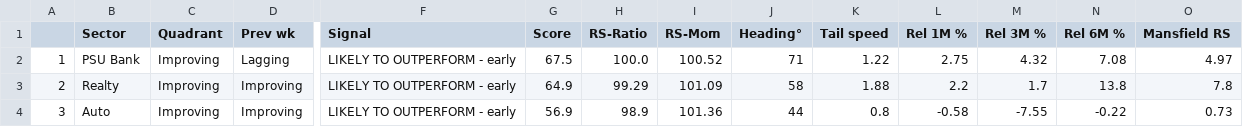
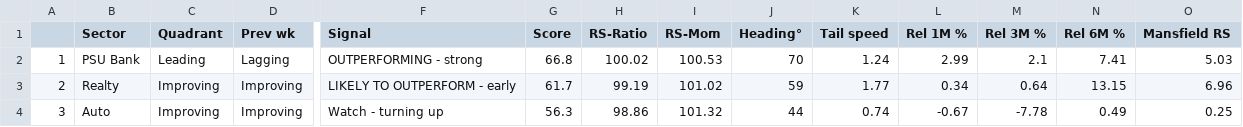
Before and after one commit to dixitdavinder-hue/Sector-Rotation-, a CSV file: docs/sector_rotation.csv, drawn as a sheet; only a part is shown, gaps mark what is left out; the diff covers the shown part only; the diff names each change by its address in the sheet, - before the commit and + after, or states it on an @@ line.

```diff
--- a/docs/sector_rotation.csv
+++ b/docs/sector_rotation.csv
-C2 (Quadrant): Improving
+C2 (Quadrant): Leading
-F2 (Signal): LIKELY TO OUTPERFORM - early
+F2 (Signal): OUTPERFORMING - strong
-G2 (Score): 67.5
+G2 (Score): 66.8
-H2 (RS-Ratio): 100.0
+H2 (RS-Ratio): 100.02
-I2 (RS-Mom): 100.52
+I2 (RS-Mom): 100.53
-J2 (Heading°): 71
+J2 (Heading°): 70
-K2 (Tail speed): 1.22
+K2 (Tail speed): 1.24
-L2 (Rel 1M %): 2.75
+L2 (Rel 1M %): 2.99
-M2 (Rel 3M %): 4.32
+M2 (Rel 3M %): 2.1
-N2 (Rel 6M %): 7.08
+N2 (Rel 6M %): 7.41
-O2 (Mansfield RS): 4.97
+O2 (Mansfield RS): 5.03
-G3 (Score): 64.9
+G3 (Score): 61.7
-H3 (RS-Ratio): 99.29
+H3 (RS-Ratio): 99.19
-I3 (RS-Mom): 101.09
+I3 (RS-Mom): 101.02
-J3 (Heading°): 58
+J3 (Heading°): 59
-K3 (Tail speed): 1.88
+K3 (Tail speed): 1.77
-L3 (Rel 1M %): 2.2
+L3 (Rel 1M %): 0.34
-M3 (Rel 3M %): 1.7
+M3 (Rel 3M %): 0.64
-N3 (Rel 6M %): 13.8
+N3 (Rel 6M %): 13.15
-O3 (Mansfield RS): 7.8
+O3 (Mansfield RS): 6.96
-F4 (Signal): LIKELY TO OUTPERFORM - early
+F4 (Signal): Watch - turning up
-G4 (Score): 56.9
+G4 (Score): 56.3
-H4 (RS-Ratio): 98.9
+H4 (RS-Ratio): 98.86
-I4 (RS-Mom): 101.36
+I4 (RS-Mom): 101.32
-K4 (Tail speed): 0.8
+K4 (Tail speed): 0.74
-L4 (Rel 1M %): -0.58
+L4 (Rel 1M %): -0.67
-M4 (Rel 3M %): -7.55
+M4 (Rel 3M %): -7.78
-N4 (Rel 6M %): -0.22
+N4 (Rel 6M %): 0.49
-O4 (Mansfield RS): 0.73
+O4 (Mansfield RS): 0.25
```
Also changed, not shown: 131 edited cells elsewhere in this file, docs/stock_screener.csv, 11 other files.
